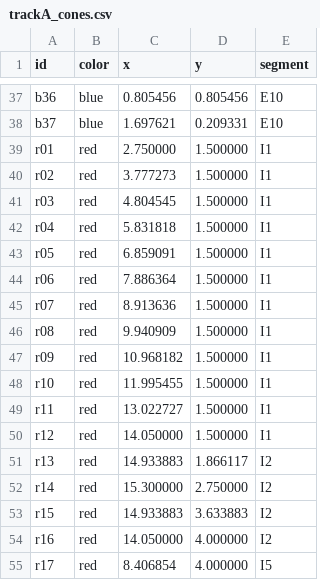
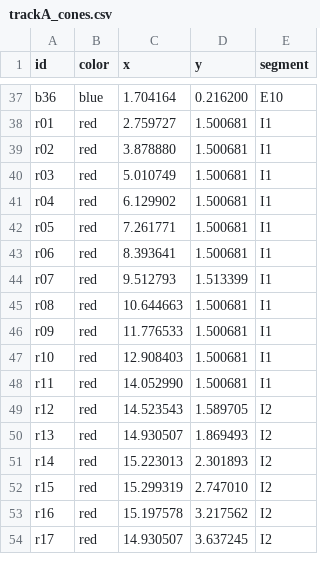
Before and after one commit to WMLM-Cray/Smart_Car, a CSV file: docs/track/trackA_cones.csv, drawn as a sheet; only a part is shown, gaps mark what is left out; removed rows and columns are numbered as before the commit, all else as after; the diff covers the shown part only; the diff names each change by its address in the sheet, - before the commit and + after, or states it on an @@ line.

```diff
--- a/docs/track/trackA_cones.csv
+++ b/docs/track/trackA_cones.csv
-C37 (x): 0.805456
+C37 (x): 1.704164
-D37 (y): 0.805456
+D37 (y): 0.216200
-row 38: b37 | blue | 1.697621 | 0.209331 | E10
-C38 (x): 2.750000
+C38 (x): 2.759727
-D38:D43 (y): 1.500000
+D38:D43 (y): 1.500681
-C39 (x): 3.777273
+C39 (x): 3.878880
-C40 (x): 4.804545
+C40 (x): 5.010749
-C41 (x): 5.831818
+C41 (x): 6.129902
-C42 (x): 6.859091
+C42 (x): 7.261771
-C43 (x): 7.886364
+C43 (x): 8.393641
-C44 (x): 8.913636
+C44 (x): 9.512793
-D44 (y): 1.500000
+D44 (y): 1.513399
-C45 (x): 9.940909
+C45 (x): 10.644663
-D45:D48 (y): 1.500000
+D45:D48 (y): 1.500681
-C46 (x): 10.968182
+C46 (x): 11.776533
-C47 (x): 11.995455
+C47 (x): 12.908403
-C48 (x): 13.022727
+C48 (x): 14.052990
-C49 (x): 14.050000
+C49 (x): 14.523543
-D49 (y): 1.500000
+D49 (y): 1.589705
-E49 (segment): I1
+E49 (segment): I2
-C50 (x): 14.933883
+C50 (x): 14.930507
-D50 (y): 1.866117
+D50 (y): 1.869493
-C51 (x): 15.300000
+C51 (x): 15.223013
-D51 (y): 2.750000
+D51 (y): 2.301893
-C52 (x): 14.933883
+C52 (x): 15.299319
-D52 (y): 3.633883
+D52 (y): 2.747010
-C53 (x): 14.050000
+C53 (x): 15.197578
-D53 (y): 4.000000
+D53 (y): 3.217562
-C54 (x): 8.406854
+C54 (x): 14.930507
-D54 (y): 4.000000
+D54 (y): 3.637245
-E54 (segment): I5
+E54 (segment): I2
```
Also changed, not shown: 9 added rows and 95 edited cells elsewhere in this file, 23 other files.
